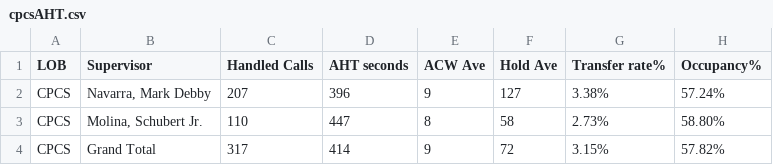
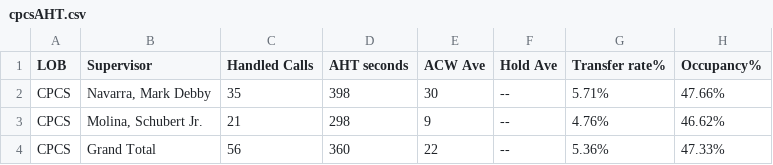
Before and after one commit to CGS-J/CPCS-AHT, a CSV file: cpcsAHT.csv, drawn as a sheet.

```diff
--- a/cpcsAHT.csv
+++ b/cpcsAHT.csv
@@ -1,4 +1,4 @@
 LOB,Supervisor,Handled Calls ,AHT seconds,ACW Ave,Hold Ave,Transfer rate%,Occupancy%
-CPCS,"Navarra, Mark Debby",207,396,9,127,3.38%,57.24%
-CPCS,"Molina, Schubert Jr.",110,447,8,58,2.73%,58.80%
-CPCS,Grand Total,317,414,9,72,3.15%,57.82%
+CPCS,"Navarra, Mark Debby",35,398,30,--,5.71%,47.66%
+CPCS,"Molina, Schubert Jr.",21,298,9,--,4.76%,46.62%
+CPCS,Grand Total,56,360,22,--,5.36%,47.33%
```
Also changed, not shown: cpcs.csv.
